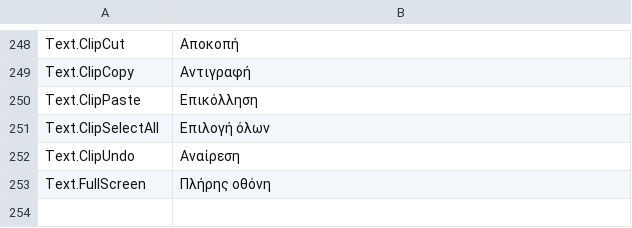
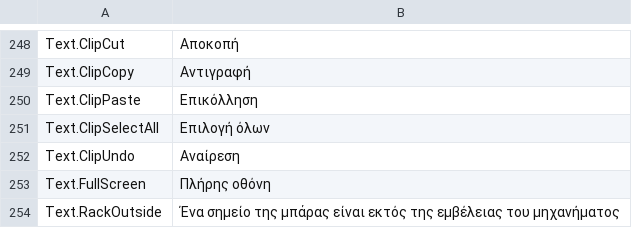
Before and after one commit to JuanenRac/EH3D-DRILLPRO, a TSV file: locales/el.tsv, drawn as a sheet; only a part is shown, gaps mark what is left out.

```diff
--- a/locales/el.tsv
+++ b/locales/el.tsv
@@ -253 +253,2 @@ Text.ClipUndo	Αναίρεση
 Text.FullScreen	Πλήρης οθόνη
+Text.RackOutside	Ένα σημείο της μπάρας είναι εκτός της εμβέλειας του μηχανήματος
```
Also changed, not shown: locales/bg.tsv, locales/ro.tsv, 30 other files.
